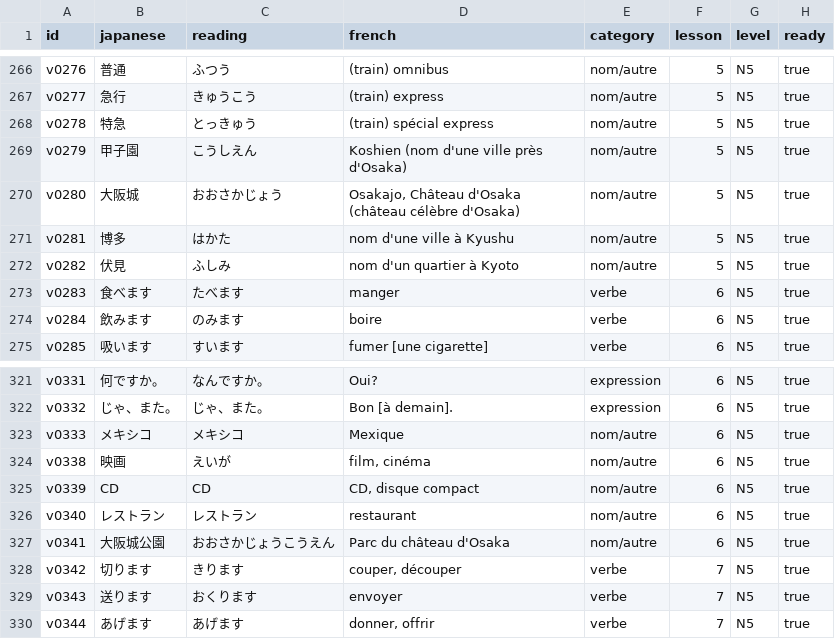
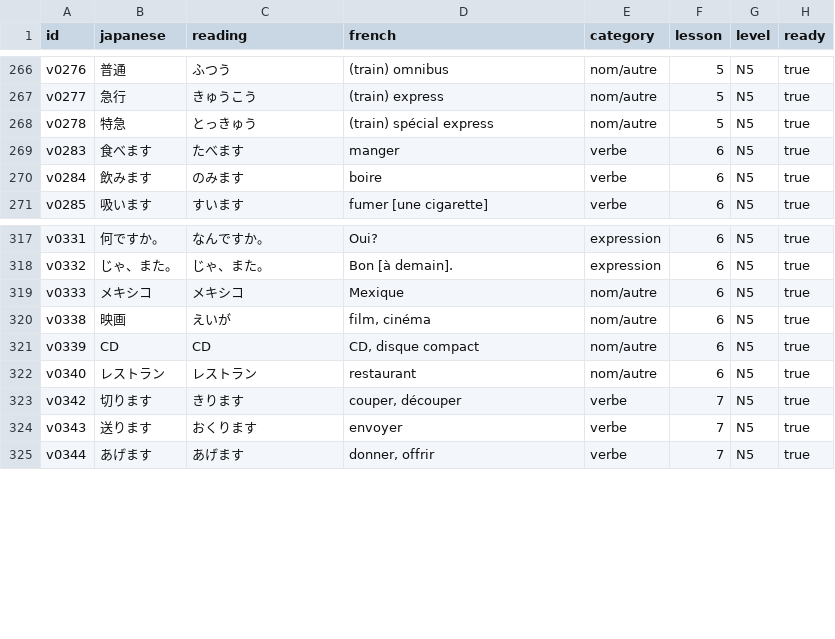
Before and after one commit to Thometoto/kotoba, a CSV file: data/vocabulary.csv, drawn as a sheet; only a part is shown, gaps mark what is left out; the diff names each change by its address in the sheet, - before the commit and + after, or states it on an @@ line.

Commit message:
Minor vocabulary updates

```diff
--- a/data/vocabulary.csv
+++ b/data/vocabulary.csv
-row 269: v0279 | 甲子園 | こうしえん | Koshien (nom d'une ville près d'Osaka) | nom/autre | 5 | N5 | true
-row 270: v0280 | 大阪城 | おおさかじょう | Osakajo, Château d'Osaka (château célèbre d'Osaka) | nom/autre | 5 | N5 | true
-row 271: v0281 | 博多 | はかた | nom d'une ville à Kyushu | nom/autre | 5 | N5 | true
-row 272: v0282 | 伏見 | ふしみ | nom d'un quartier à Kyoto | nom/autre | 5 | N5 | true
-row 327: v0341 | 大阪城公園 | おおさかじょうこうえん | Parc du château d'Osaka | nom/autre | 6 | N5 | true
```
